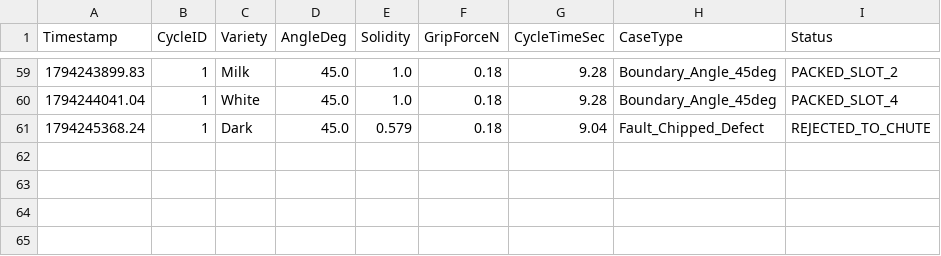
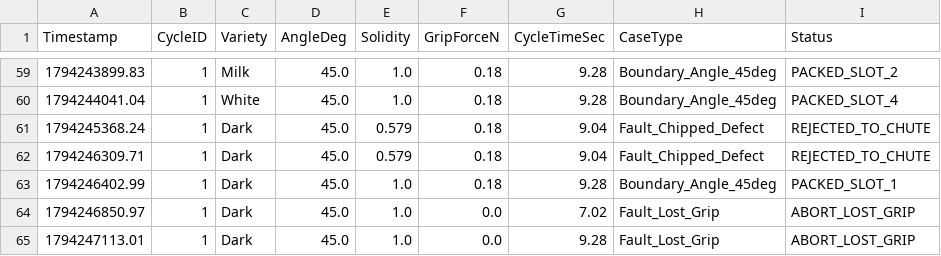
Before and after one commit to DSGuy02/artisan_confectionery_tus, a CSV file: data/production_metrics.csv, drawn as a sheet; only a part is shown, gaps mark what is left out.

```diff
--- a/data/production_metrics.csv
+++ b/data/production_metrics.csv
@@ -61 +61,5 @@ Timestamp,CycleID,Variety,AngleDeg,Solidity,GripForceN,CycleTimeSec,CaseType,Sta
 1794245368.24,1,Dark,45.0,0.579,0.18,9.04,Fault_Chipped_Defect,REJECTED_TO_CHUTE
+1794246309.71,1,Dark,45.0,0.579,0.18,9.04,Fault_Chipped_Defect,REJECTED_TO_CHUTE
+1794246402.99,1,Dark,45.0,1.0,0.18,9.28,Boundary_Angle_45deg,PACKED_SLOT_1
+1794246850.97,1,Dark,45.0,1.0,0.0,7.02,Fault_Lost_Grip,ABORT_LOST_GRIP
+1794247113.01,1,Dark,45.0,1.0,0.0,9.28,Fault_Lost_Grip,ABORT_LOST_GRIP
```
Also changed, not shown: 3 other files.
